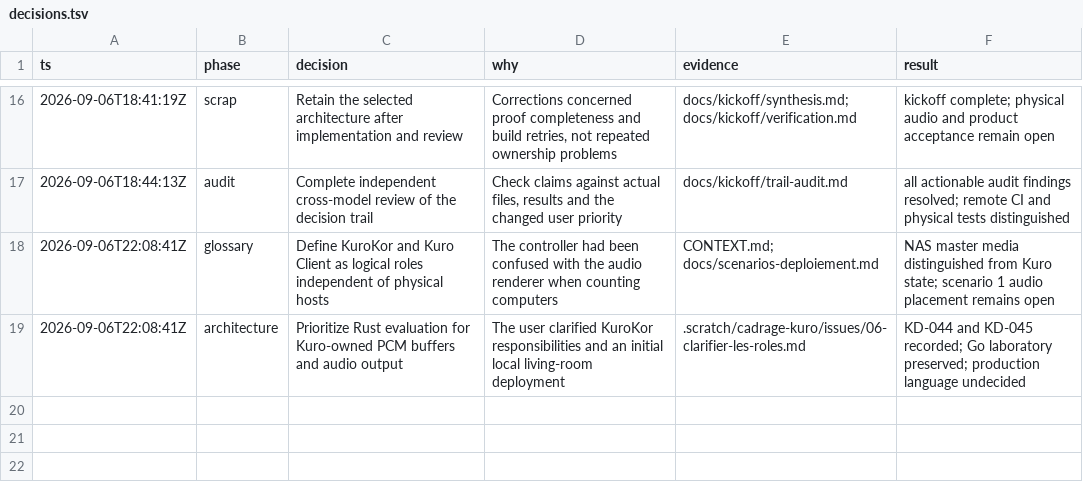
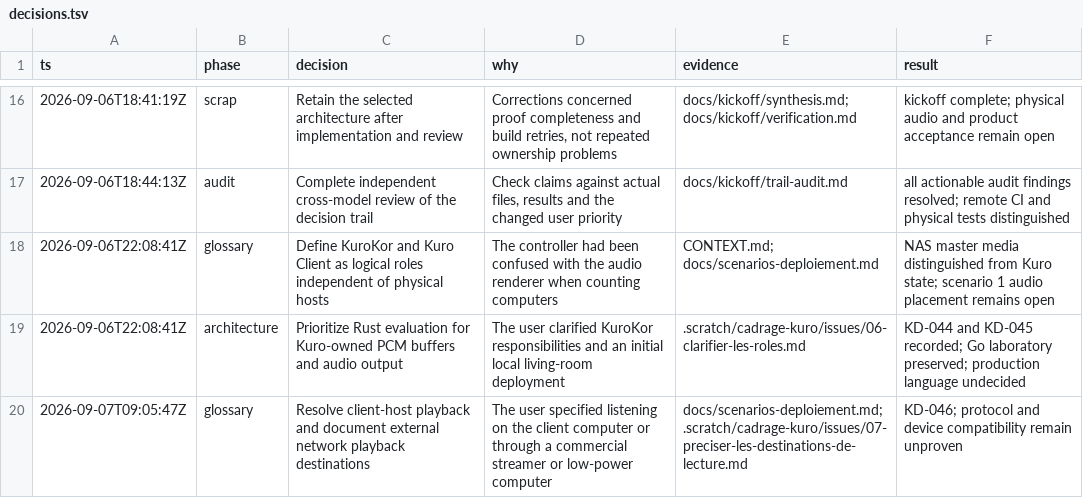
Before and after one commit to pascalandy/kuro, a TSV file: docs/kickoff/decisions.tsv, drawn as a sheet; only a part is shown, gaps mark what is left out; the diff names each change by its address in the sheet, - before the commit and + after, or states it on an @@ line.

Commit message:
docs(kuro): clarify local and network playback destinations

```diff
--- a/docs/kickoff/decisions.tsv
+++ b/docs/kickoff/decisions.tsv
+row 20: 2026-09-07T09:05:47Z | glossary | Resolve client-host playback and document external network playback destinations | The user specified listening on the client computer or through a commercial streamer or low-power computer | docs/scenarios-deploiement.md; .scratch/cadrage-kuro/issues/07-preciser-les-destinations-de-lecture.md | KD-046; protocol and device compatibility remain unproven
```
Also changed, not shown: 11 other files.
